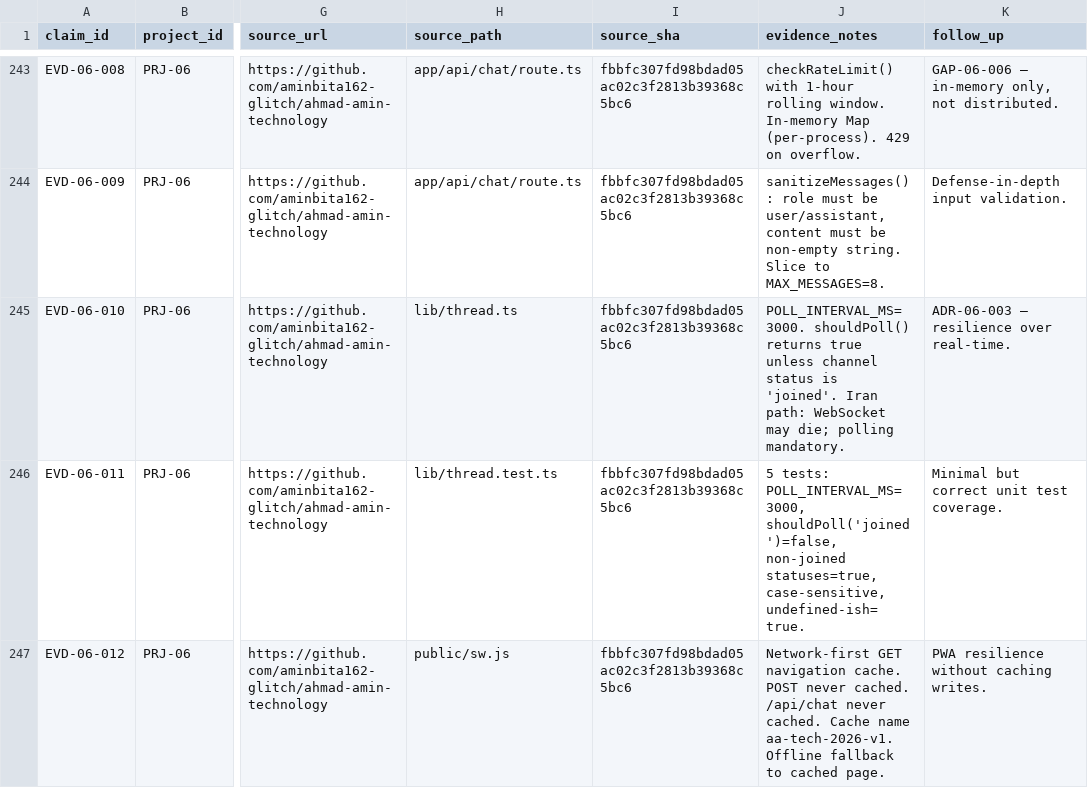
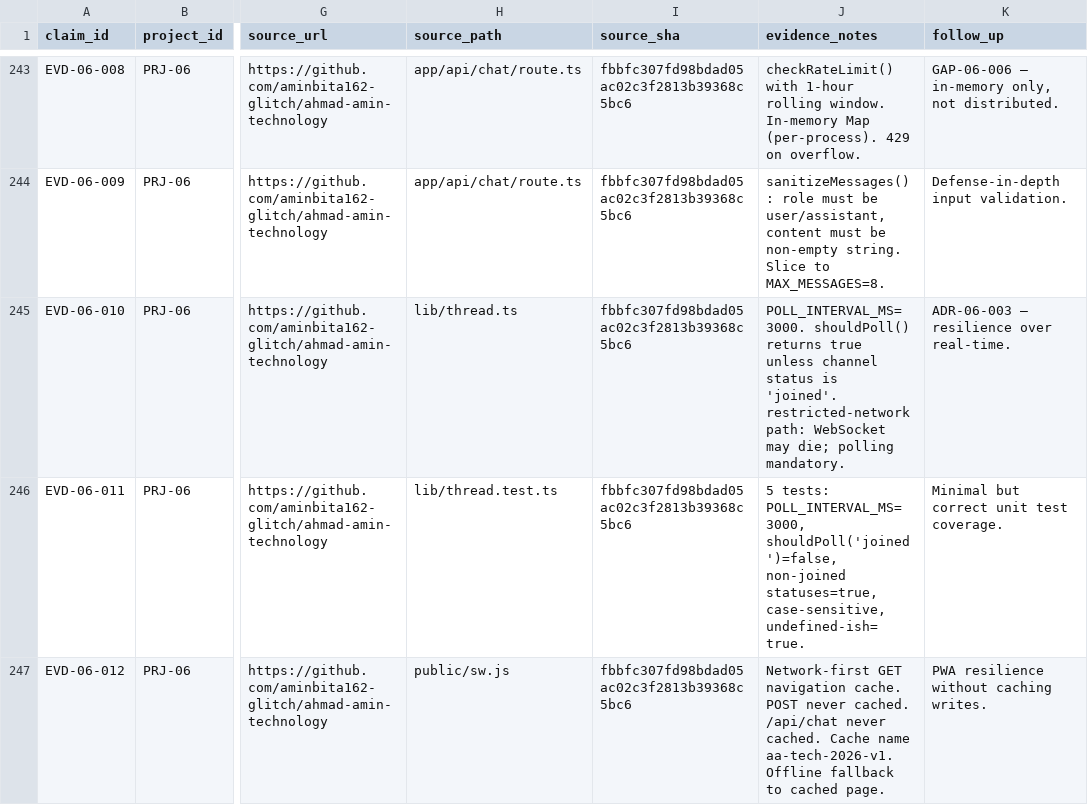
Before and after one commit to aminbita162-glitch/end-to-end-ai-engineering, a CSV file: docs/evidence/claims.csv, drawn as a sheet; only a part is shown, gaps mark what is left out; the diff names each change by its address in the sheet, - before the commit and + after, or states it on an @@ line.

```diff
--- a/docs/evidence/claims.csv
+++ b/docs/evidence/claims.csv
-J245 (evidence_notes): …is 'joined'. Iran path: WebSocket…
+J245 (evidence_notes): …is 'joined'. restricted-network path: WebSocket…
```
Also changed, not shown: 5 other files.
